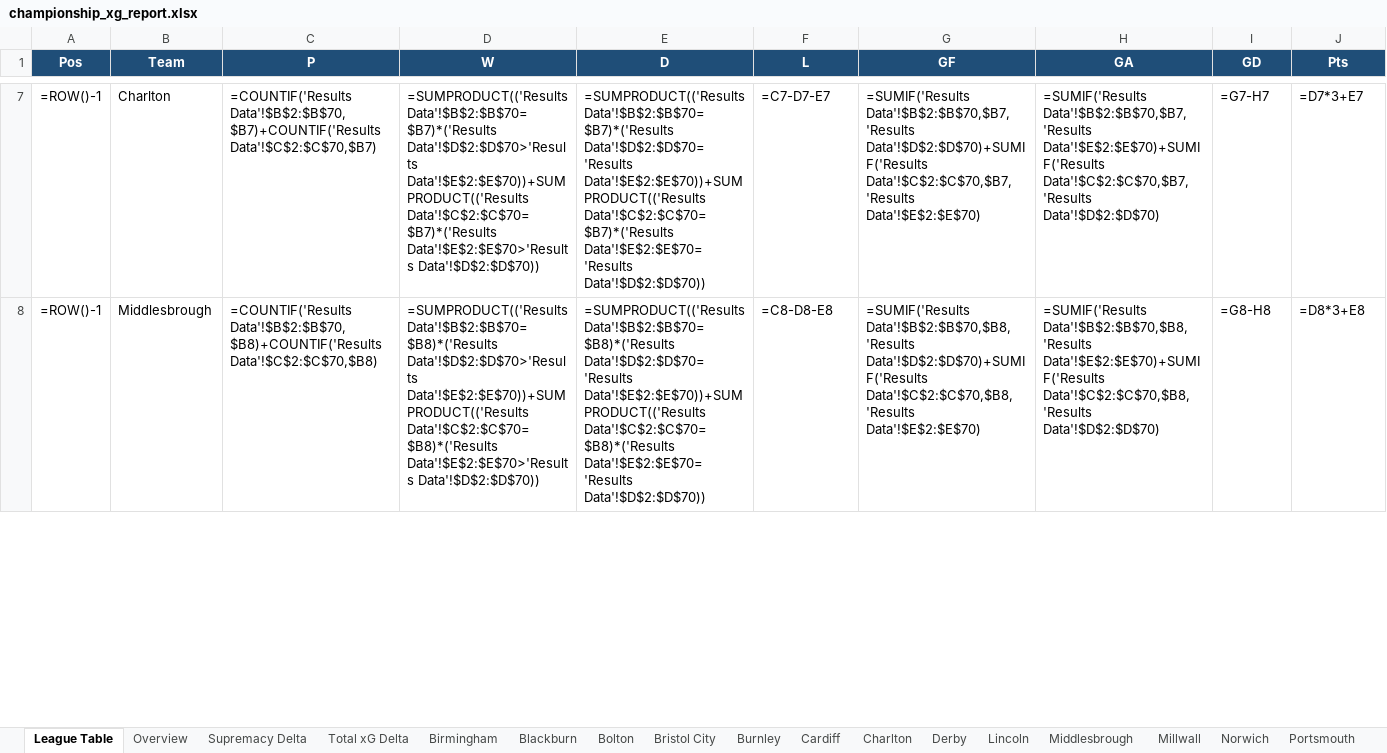
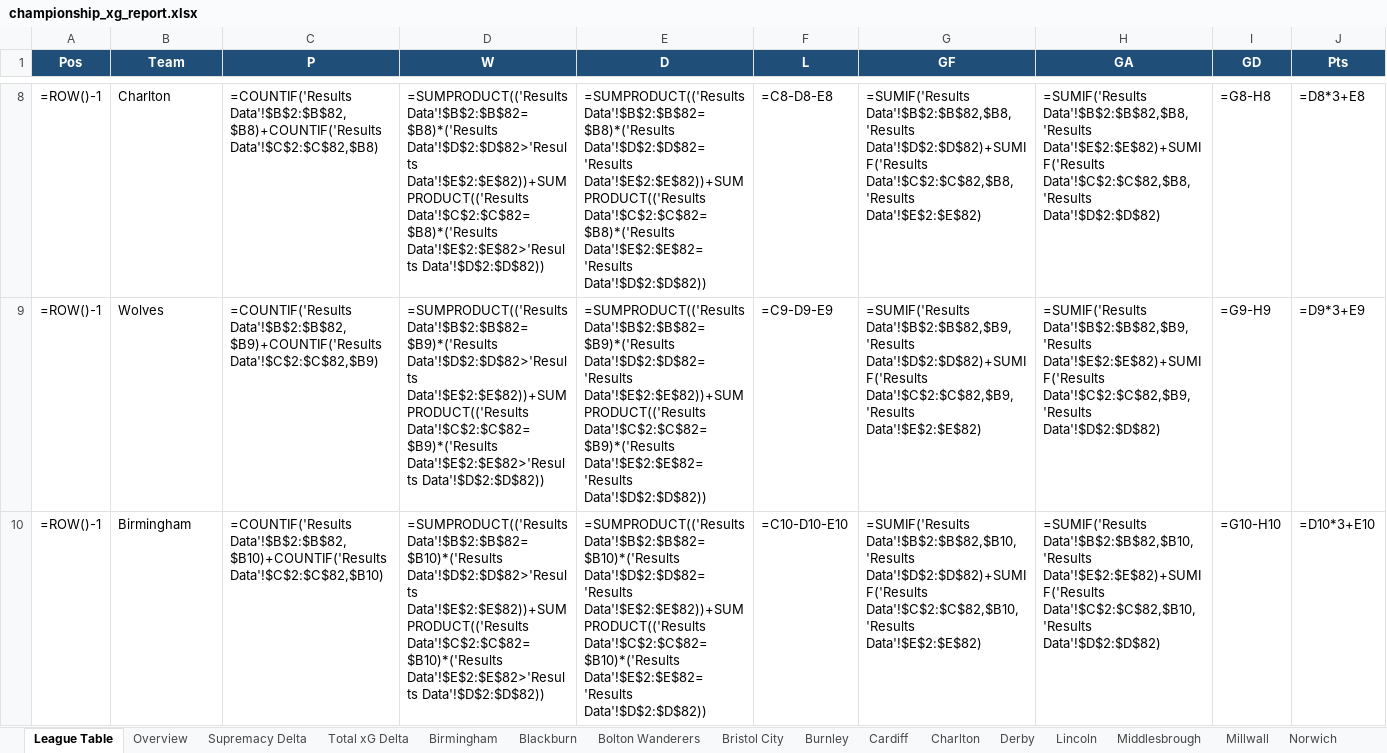
Before and after one commit to boylealert0209/efl-xg-model, an Excel workbook: data/championship_xg_report.xlsx, sheet League Table, drawn as a sheet; only a part is shown, gaps mark what is left out; values as stored, in another font and other column widths than the file's, no borders; formulas without a stored value are shown as written; addresses are those after the commit; the diff covers the shown part only; the diff names each change by its address in the sheet, - before the commit and + after, or states it on an @@ line.

Commit message:
Add Premier League, SPL, National League; new fixtures/splits/formatting

```diff
--- a/data/championship_xg_report.xlsx (sheet League Table)
+++ b/data/championship_xg_report.xlsx (sheet League Table)
-sheet tab: Bolton
+sheet tab: Bolton Wanderers
-C8 (P): =COUNTIF('Results Data'!$B$2:$B$70,$B7)+COUNTIF('Results Data'!$C$2:$C$70,$B7)
+C8 (P): =COUNTIF('Results Data'!$B$2:$B$82,$B8)+COUNTIF('Results Data'!$C$2:$C$82,$B8)
-D8 (W): =SUMPRODUCT(('Results Data'!$B$2:$B$70=$B7)*('Results Data'!$D$2:$D$70>'Results Data'!$E$2:$E$70))+SUMPRODUCT(('Results Data'!$C$2:$C$70=$B7)*('Results Data'!$E$2:$E$70>'Results Data'!$D$2:$D$70))
+D8 (W): =SUMPRODUCT(('Results Data'!$B$2:$B$82=$B8)*('Results Data'!$D$2:$D$82>'Results Data'!$E$2:$E$82))+SUMPRODUCT(('Results Data'!$C$2:$C$82=$B8)*('Results Data'!$E$2:$E$82>'Results Data'!$D$2:$D$82))
-E8 (D): =SUMPRODUCT(('Results Data'!$B$2:$B$70=$B7)*('Results Data'!$D$2:$D$70='Results Data'!$E$2:$E$70))+SUMPRODUCT(('Results Data'!$C$2:$C$70=$B7)*('Results Data'!$E$2:$E$70='Results Data'!$D$2:$D$70))
+E8 (D): =SUMPRODUCT(('Results Data'!$B$2:$B$82=$B8)*('Results Data'!$D$2:$D$82='Results Data'!$E$2:$E$82))+SUMPRODUCT(('Results Data'!$C$2:$C$82=$B8)*('Results Data'!$E$2:$E$82='Results Data'!$D$2:$D$82))
-F8 (L): =C7-D7-E7
+F8 (L): =C8-D8-E8
-G8 (GF): =SUMIF('Results Data'!$B$2:$B$70,$B7,'Results Data'!$D$2:$D$70)+SUMIF('Results Data'!$C$2:$C$70,$B7,'Results Data'!$E$2:$E$70)
+G8 (GF): =SUMIF('Results Data'!$B$2:$B$82,$B8,'Results Data'!$D$2:$D$82)+SUMIF('Results Data'!$C$2:$C$82,$B8,'Results Data'!$E$2:$E$82)
-H8 (GA): =SUMIF('Results Data'!$B$2:$B$70,$B7,'Results Data'!$E$2:$E$70)+SUMIF('Results Data'!$C$2:$C$70,$B7,'Results Data'!$D$2:$D$70)
+H8 (GA): =SUMIF('Results Data'!$B$2:$B$82,$B8,'Results Data'!$E$2:$E$82)+SUMIF('Results Data'!$C$2:$C$82,$B8,'Results Data'!$D$2:$D$82)
-I8 (GD): =G7-H7
+I8 (GD): =G8-H8
-J8 (Pts): =D7*3+E7
+J8 (Pts): =D8*3+E8
-B9 (Team): Middlesbrough
+B9 (Team): Wolves
-C9 (P): =COUNTIF('Results Data'!$B$2:$B$70,$B8)+COUNTIF('Results Data'!$C$2:$C$70,$B8)
+C9 (P): =COUNTIF('Results Data'!$B$2:$B$82,$B9)+COUNTIF('Results Data'!$C$2:$C$82,$B9)
-D9 (W): =SUMPRODUCT(('Results Data'!$B$2:$B$70=$B8)*('Results Data'!$D$2:$D$70>'Results Data'!$E$2:$E$70))+SUMPRODUCT(('Results Data'!$C$2:$C$70=$B8)*('Results Data'!$E$2:$E$70>'Results Data'!$D$2:$D$70))
+D9 (W): =SUMPRODUCT(('Results Data'!$B$2:$B$82=$B9)*('Results Data'!$D$2:$D$82>'Results Data'!$E$2:$E$82))+SUMPRODUCT(('Results Data'!$C$2:$C$82=$B9)*('Results Data'!$E$2:$E$82>'Results Data'!$D$2:$D$82))
-E9 (D): =SUMPRODUCT(('Results Data'!$B$2:$B$70=$B8)*('Results Data'!$D$2:$D$70='Results Data'!$E$2:$E$70))+SUMPRODUCT(('Results Data'!$C$2:$C$70=$B8)*('Results Data'!$E$2:$E$70='Results Data'!$D$2:$D$70))
+E9 (D): =SUMPRODUCT(('Results Data'!$B$2:$B$82=$B9)*('Results Data'!$D$2:$D$82='Results Data'!$E$2:$E$82))+SUMPRODUCT(('Results Data'!$C$2:$C$82=$B9)*('Results Data'!$E$2:$E$82='Results Data'!$D$2:$D$82))
-F9 (L): =C8-D8-E8
+F9 (L): =C9-D9-E9
-G9 (GF): =SUMIF('Results Data'!$B$2:$B$70,$B8,'Results Data'!$D$2:$D$70)+SUMIF('Results Data'!$C$2:$C$70,$B8,'Results Data'!$E$2:$E$70)
+G9 (GF): =SUMIF('Results Data'!$B$2:$B$82,$B9,'Results Data'!$D$2:$D$82)+SUMIF('Results Data'!$C$2:$C$82,$B9,'Results Data'!$E$2:$E$82)
-H9 (GA): =SUMIF('Results Data'!$B$2:$B$70,$B8,'Results Data'!$E$2:$E$70)+SUMIF('Results Data'!$C$2:$C$70,$B8,'Results Data'!$D$2:$D$70)
+H9 (GA): =SUMIF('Results Data'!$B$2:$B$82,$B9,'Results Data'!$E$2:$E$82)+SUMIF('Results Data'!$C$2:$C$82,$B9,'Results Data'!$D$2:$D$82)
-I9 (GD): =G8-H8
+I9 (GD): =G9-H9
-J9 (Pts): =D8*3+E8
+J9 (Pts): =D9*3+E9
+row 10: =ROW()-1 | Birmingham | =COUNTIF('Results Data'!$B$2:$B$82,$B10)+COUNTIF('Results Data'!$C$2:$C$82,$B10) | =SUMPRODUCT(('Results Data'!$B$2:$B$82=$B10)*('Results Data'!$D$2:$D$82>'Results Data'!$E$2:$E$82))+SUMPRODUCT(('Results Data'!$C$2:$C$82=$B10)*('Results Data'!$E$2:$E$82>'Results Data'!$D$2:$D$82)) | =SUMPRODUCT(('Results Data'!$B$2:$B$82=$B10)*('Results Data'!$D$2:$D$82='Results Data'!$E$2:$E$82))+SUMPRODUCT(('Results Data'!$C$2:$C$82=$B10)*('Results Data'!$E$2:$E$82='Results Data'!$D$2:$D$82)) | =C10-D10-E10 | =SUMIF('Results Data'!$B$2:$B$82,$B10,'Results Data'!$D$2:$D$82)+SUMIF('Results Data'!$C$2:$C$82,$B10,'Results Data'!$E$2:$E$82) | =SUMIF('Results Data'!$B$2:$B$82,$B10,'Results Data'!$E$2:$E$82)+SUMIF('Results Data'!$C$2:$C$82,$B10,'Results Data'!$D$2:$D$82) | =G10-H10 | =D10*3+E10
```
Also changed, not shown: 7 added rows, 8 removed rows and 103 edited cells elsewhere in this sheet, sheet Total xG Delta, sheet Supremacy Delta, sheet Overview, sheet Millwall, sheet Lincoln, sheet West Ham, 21 more sheets, data/league-one_xg_report.xlsx, data/league-two_xg_report.xlsx, 28 other files.
